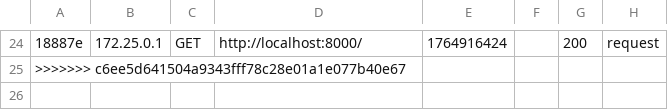
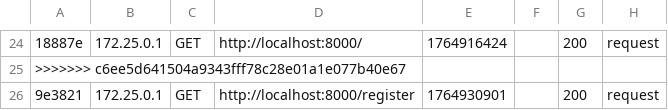
Before and after one commit to sgahovey/MSP2_Emyst, a CSV file: var/cache/dev/profiler/index.csv, drawn as a sheet; only a part is shown, gaps mark what is left out; the diff names each change by its address in the sheet, - before the commit and + after, or states it on an @@ line.

Commit message:
fix /register

```diff
--- a/var/cache/dev/profiler/index.csv
+++ b/var/cache/dev/profiler/index.csv
+row 26: 9e3821 | 172.25.0.1 | GET | http://localhost:8000/register | 1764930901 |  | 200 | request
```
Also changed, not shown: 10 other files.
